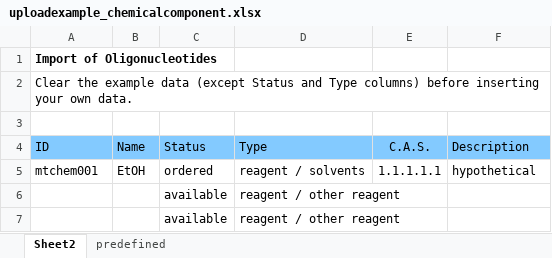
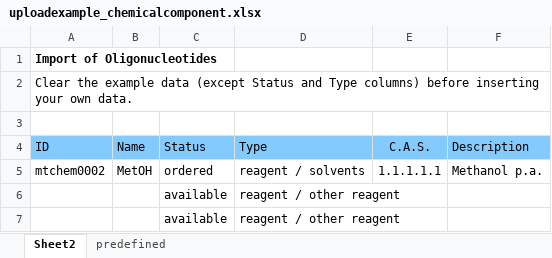
Before and after one commit to graik/rotmic, an Excel workbook: rotmic/static/uploadexample_chemicalcomponent.xlsx, sheet Sheet2, drawn as a sheet; only a part is shown; values as stored, in another font and other column widths than the file's, no borders; the diff names each change by its address in the sheet, - before the commit and + after, or states it on an @@ line.

Commit message:
bugfix chemical import and template table

```diff
--- a/rotmic/static/uploadexample_chemicalcomponent.xlsx (sheet Sheet2)
+++ b/rotmic/static/uploadexample_chemicalcomponent.xlsx (sheet Sheet2)
-A5 (ID): mtchem001
+A5 (ID): mtchem0002
-B5 (Name): EtOH
+B5 (Name): MetOH
-F5 (Description): hypothetical
+F5 (Description): Methanol p.a.
```
Also changed, not shown: 1 other file.
